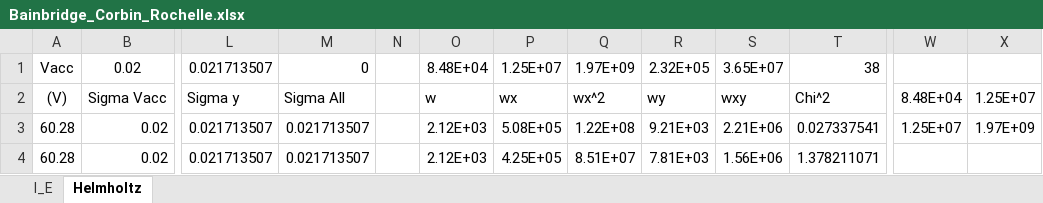
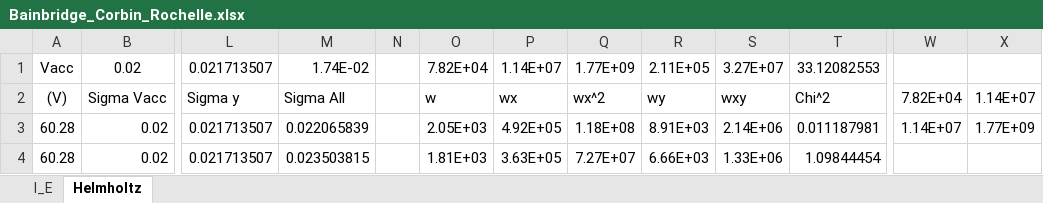
Before and after one commit to Corbin-Rochelle/Lab-Bainbridge-Tube-Measurement-of-e-m, an Excel workbook: Bainbridge_Corbin_Rochelle.xlsx, sheet Helmholtz, drawn as a sheet; only a part is shown, gaps mark what is left out; values as stored, in another font and other column widths than the file's, no borders; charts and pictures not drawn; the diff covers the shown part only; the diff names each change by its address in the sheet, - before the commit and + after, or states it on an @@ line.

```diff
--- a/Bainbridge_Corbin_Rochelle.xlsx (sheet Helmholtz)
+++ b/Bainbridge_Corbin_Rochelle.xlsx (sheet Helmholtz)
-M1: 0
+M1: 1.74E-02
-O1: 8.48E+04
+O1: 7.82E+04
-P1: 1.25E+07
+P1: 1.14E+07
-Q1: 1.97E+09
+Q1: 1.77E+09
-R1: 2.32E+05
+R1: 2.11E+05
-S1: 3.65E+07
+S1: 3.27E+07
-T1: 38
+T1: 33.12082553
-W2: 8.48E+04
+W2: 7.82E+04
-X2: 1.25E+07
+X2: 1.14E+07
-M3: 0.021713507
+M3: 0.022065839
-O3: 2.12E+03
+O3: 2.05E+03
-P3: 5.08E+05
+P3: 4.92E+05
-Q3: 1.22E+08
+Q3: 1.18E+08
-R3: 9.21E+03
+R3: 8.91E+03
-S3: 2.21E+06
+S3: 2.14E+06
-T3: 0.027337541
+T3: 0.011187981
-W3: 1.25E+07
+W3: 1.14E+07
-X3: 1.97E+09
+X3: 1.77E+09
-M4: 0.021713507
+M4: 0.023503815
-O4: 2.12E+03
+O4: 1.81E+03
-P4: 4.25E+05
+P4: 3.63E+05
-Q4: 8.51E+07
+Q4: 7.27E+07
-R4: 7.81E+03
+R4: 6.66E+03
-S4: 1.56E+06
+S4: 1.33E+06
-T4: 1.378211071
+T4: 1.09844454
```
Also changed, not shown: 2 added rows and 280 edited cells elsewhere in this sheet, charts or pictures, 8 other files.
